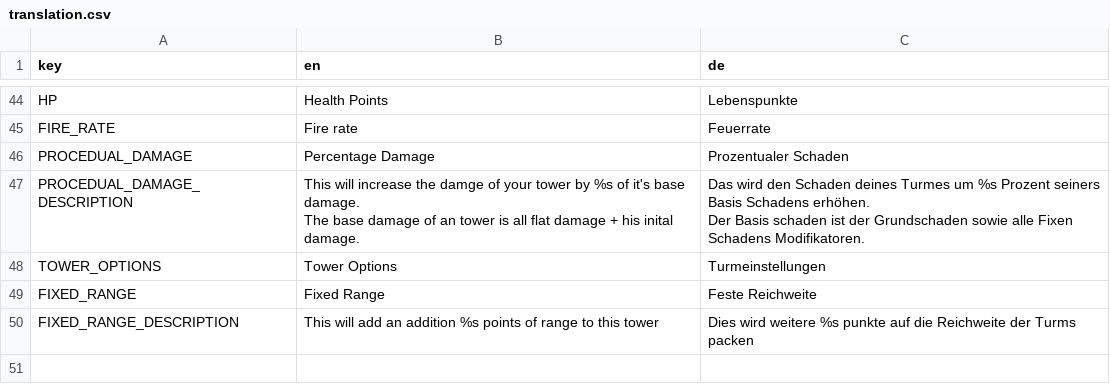
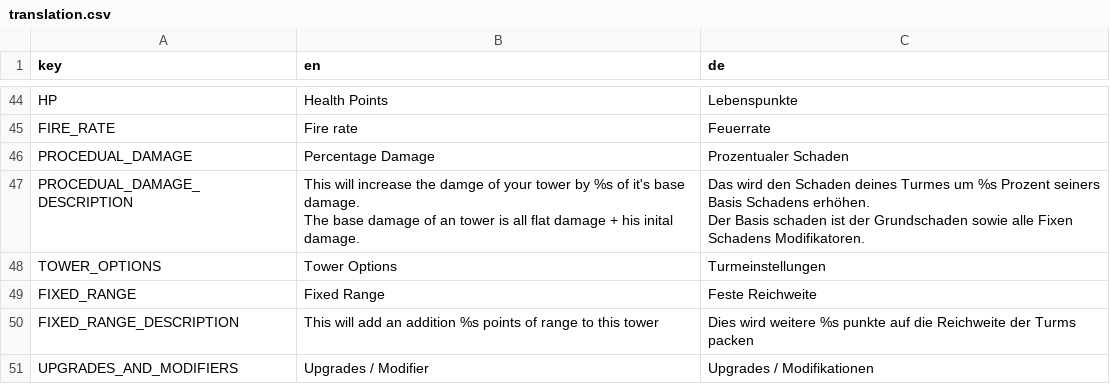
Before and after one commit to D-Generation-S/shatterpoint, a CSV file: translation.csv, drawn as a sheet; only a part is shown, gaps mark what is left out.

Commit message:
fix: modifiers can only be bought if enough scrap
Add icons for all the statistic data.
Change scrap icon
Fix issue with statistic now showing correct values
Refactor statistic screen to allow to set key and icon via editor

Fix $161

```diff
--- a/translation.csv
+++ b/translation.csv
@@ -66 +66,2 @@ FIXED_RANGE;Fixed Range;Feste Reichweite
 FIXED_RANGE_DESCRIPTION;This will add an addition %s points of range to this tower;Dies wird weitere %s punkte auf die Reichweite der Turms packen
+UPGRADES_AND_MODIFIERS;Upgrades / Modifier;Upgrades / Modifikationen
```
Also changed, not shown: 42 other files.
